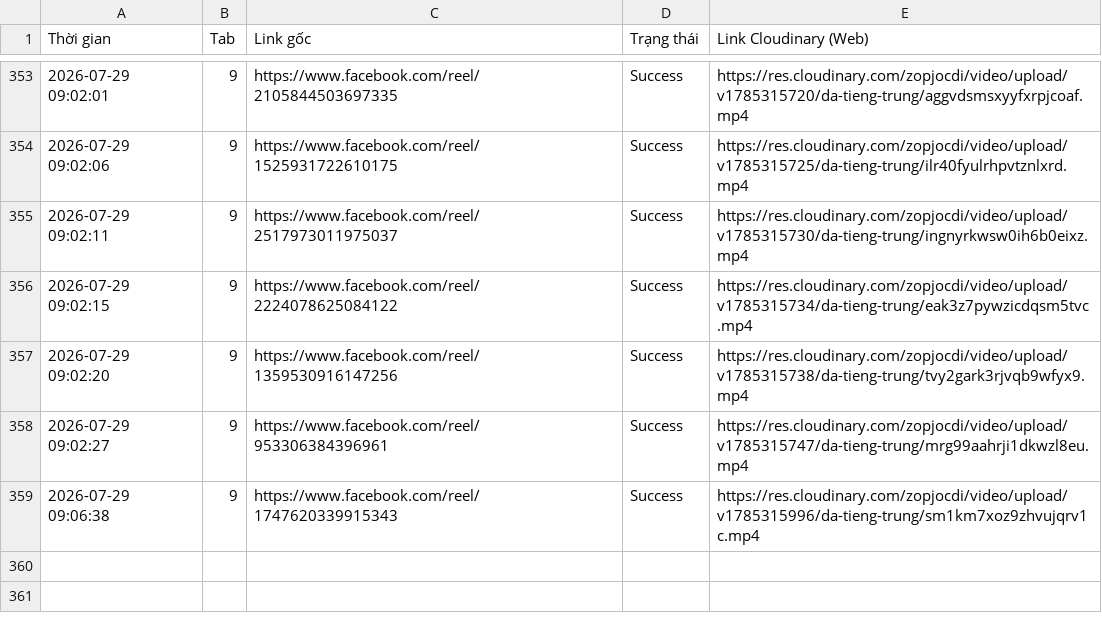
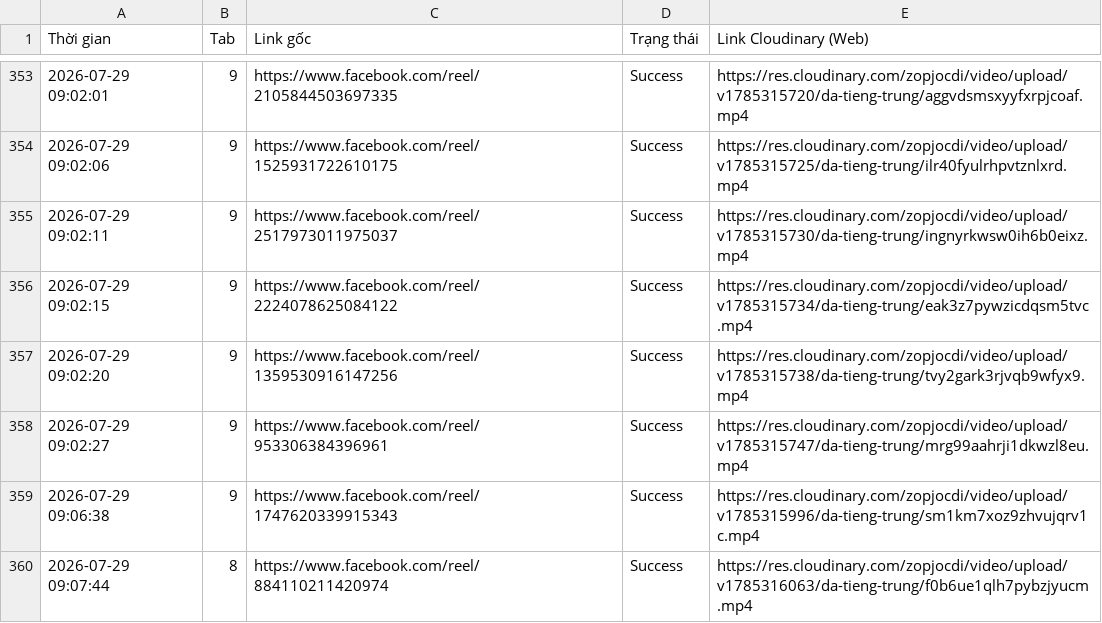
Before and after one commit to infinitehorizons2012-code/da-tieng-trung-reels, a CSV file: video_log.csv, drawn as a sheet; only a part is shown, gaps mark what is left out.

```diff
--- a/video_log.csv
+++ b/video_log.csv
@@ -359 +359,2 @@ Thời gian,Tab,Link gốc,Trạng thái,Link Cloudinary (Web)
 2026-07-29 09:06:38,9,https://www.facebook.com/reel/1747620339915343,Success,https://res.cloudinary.com/zopjocdi/video/upload/v1785315996/da-tieng-trung/sm1km7xoz9zhvujqrv1c.mp4
+2026-07-29 09:07:44,8,https://www.facebook.com/reel/884110211420974,Success,https://res.cloudinary.com/zopjocdi/video/upload/v1785316063/da-tieng-trung/f0b6ue1qlh7pybzjyucm.mp4
```
Also changed, not shown: 1 other file.
